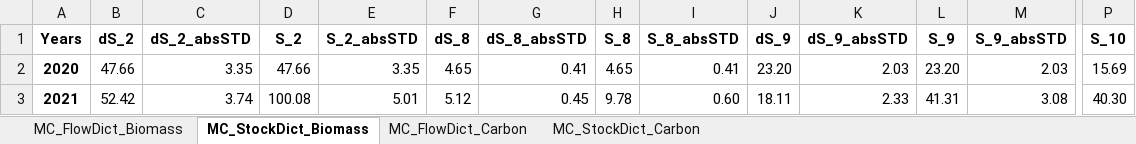
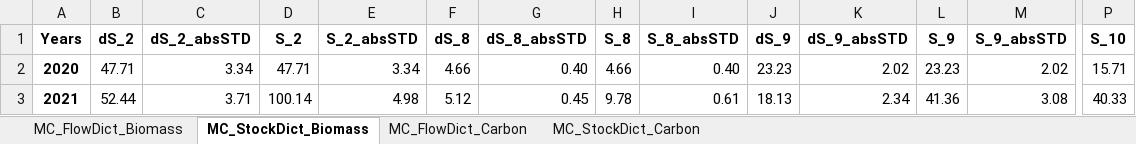
Before and after one commit to lukashpe/biODYM, an Excel workbook: case_study_results/Case_study_results_MC_mean.xlsx, sheet MC_StockDict_Biomass, drawn as a sheet; only a part is shown, gaps mark what is left out; values as stored, in another font and other column widths than the file's, no borders; the diff covers the shown part only; the diff names each change by its address in the sheet, - before the commit and + after, or states it on an @@ line.

```diff
--- a/case_study_results/Case_study_results_MC_mean.xlsx (sheet MC_StockDict_Biomass)
+++ b/case_study_results/Case_study_results_MC_mean.xlsx (sheet MC_StockDict_Biomass)
-B2 (dS_2): 47.66
+B2 (dS_2): 47.71
-C2 (dS_2_absSTD): 3.35
+C2 (dS_2_absSTD): 3.34
-D2 (S_2): 47.66
+D2 (S_2): 47.71
-E2 (S_2_absSTD): 3.35
+E2 (S_2_absSTD): 3.34
-F2 (dS_8): 4.65
+F2 (dS_8): 4.66
-G2 (dS_8_absSTD): 0.41
+G2 (dS_8_absSTD): 0.40
-H2 (S_8): 4.65
+H2 (S_8): 4.66
-I2 (S_8_absSTD): 0.41
+I2 (S_8_absSTD): 0.40
-J2 (dS_9): 23.20
+J2 (dS_9): 23.23
-K2 (dS_9_absSTD): 2.03
+K2 (dS_9_absSTD): 2.02
-L2 (S_9): 23.20
+L2 (S_9): 23.23
-M2 (S_9_absSTD): 2.03
+M2 (S_9_absSTD): 2.02
-P2 (S_10): 15.69
+P2 (S_10): 15.71
-B3 (dS_2): 52.42
+B3 (dS_2): 52.44
-C3 (dS_2_absSTD): 3.74
+C3 (dS_2_absSTD): 3.71
-D3 (S_2): 100.08
+D3 (S_2): 100.14
-E3 (S_2_absSTD): 5.01
+E3 (S_2_absSTD): 4.98
-I3 (S_8_absSTD): 0.60
+I3 (S_8_absSTD): 0.61
-J3 (dS_9): 18.11
+J3 (dS_9): 18.13
-K3 (dS_9_absSTD): 2.33
+K3 (dS_9_absSTD): 2.34
-L3 (S_9): 41.31
+L3 (S_9): 41.36
-P3 (S_10): 40.30
+P3 (S_10): 40.33
```
Also changed, not shown: 307 edited cells elsewhere in this sheet, sheet MC_FlowDict_Biomass, sheet MC_FlowDict_Carbon, sheet MC_StockDict_Carbon, case_study_results/Case_study_results.xlsx.
